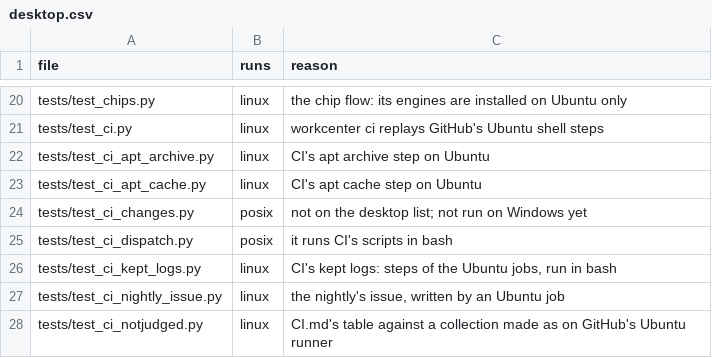
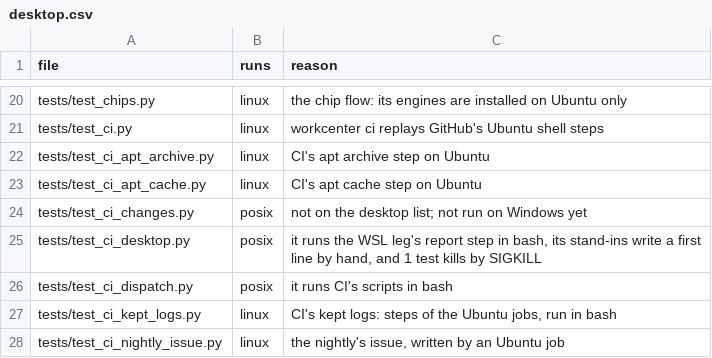
Before and after one commit to reagent-systems/via, a CSV file: verify/desktop.csv, drawn as a sheet; only a part is shown, gaps mark what is left out; the shorter side is filled out with more unchanged rows.

Commit message:
After wip/wci: the macOS cache, the desktop scope, step 8's interface
wip/wci merged with no textual conflict (4b483dd). What its merge leaves
to settle:
- Step 8 of desktop_smoke.py runs `testshards.py run --root --table
  --python --only verify/desktop.csv --work`; wtests' run subcommand
  takes exactly those options and prints `outcomes: <n> passed, ...`.
  Nothing to change.
- install-macos.sh keeps the KiCad DMG and the Java archive in
  ROOT/downloads (it removed both), so the macOS leg's cache holds them,
  as install.ps1 keeps its own; a test holds that, and ci.yml's comments
  and CI.md step 1 say it.
- The desktop scope gains the platform files the other pieces added or
  changed that it did not name: templates/project/gitattributes,
  tools/ci/guard/engine_watch.py, and the test files of the platform
  layer, the installers and the pcbnew child (test_hostos, test_desktop,
  test_install_macos, test_install_windows, test_kicadchild); scope.py,
  its test's second list and CI.md say the same.
- verify/desktop.csv: tests/test_ci_desktop.py (posix).

```diff
--- a/verify/desktop.csv
+++ b/verify/desktop.csv
@@ -24,2 +24,3 @@ tests/test_ci_apt_cache.py,linux,CI's apt cache step on Ubuntu
 tests/test_ci_changes.py,posix,not on the desktop list; not run on Windows yet
+tests/test_ci_desktop.py,posix,"it runs the WSL leg's report step in bash, its stand-ins write a first line by hand, and 1 test kills by SIGKILL"
 tests/test_ci_dispatch.py,posix,it runs CI's scripts in bash
```
Also changed, not shown: 6 other files.
